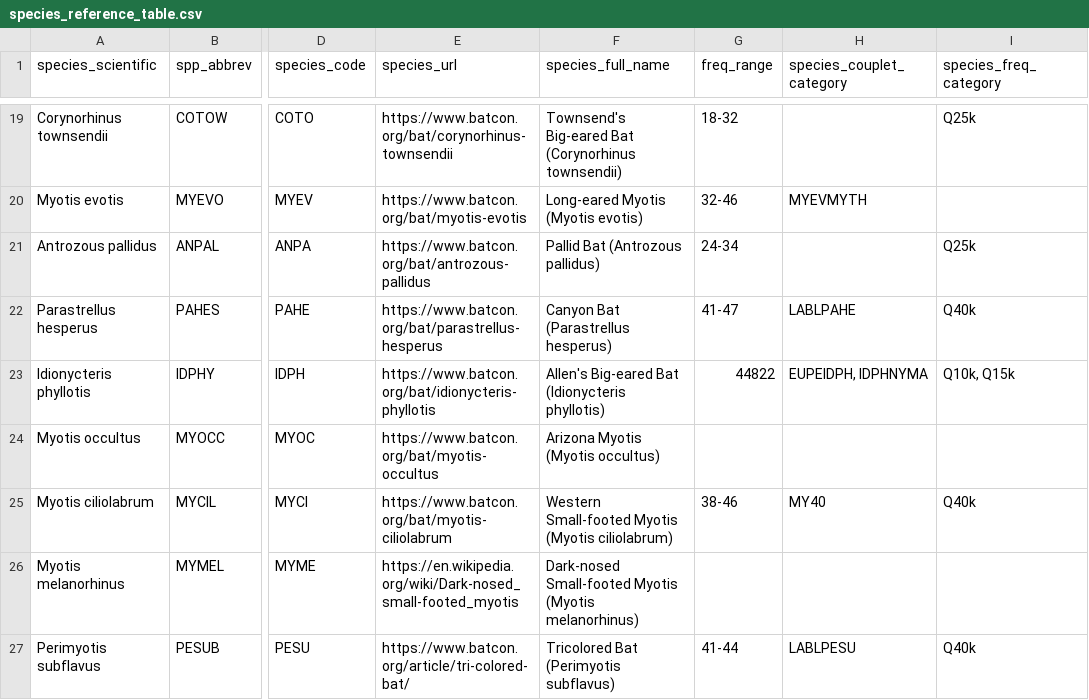
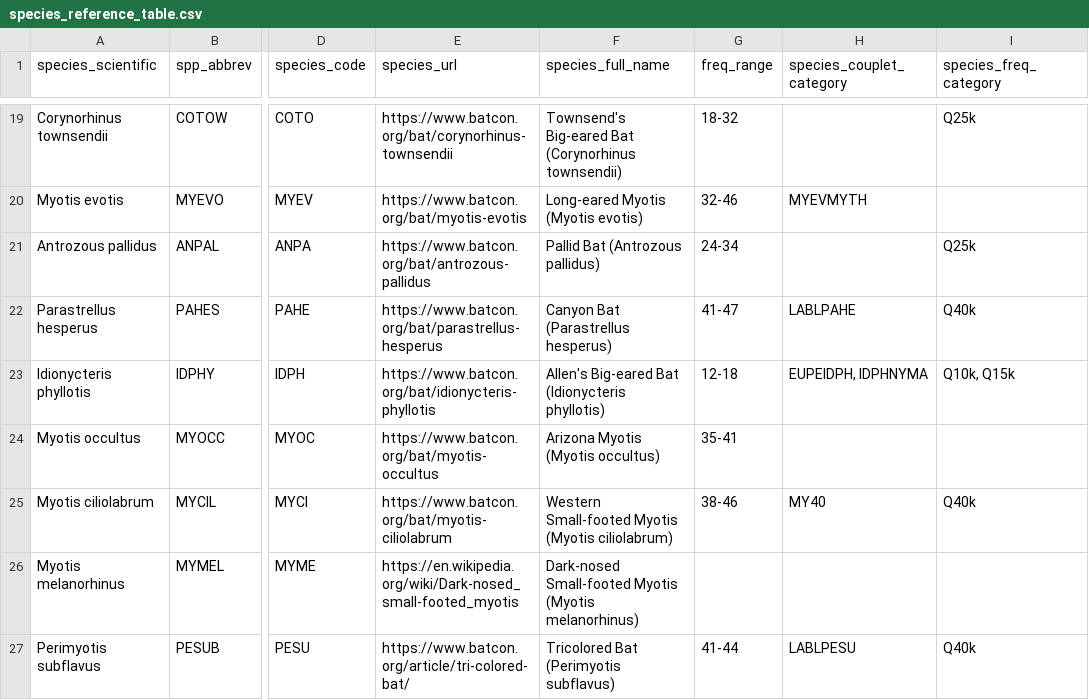
Before and after one commit to ngoodby/ndpl_reporting, a CSV file: data/species_reference_table.csv, drawn as a sheet; only a part is shown, gaps mark what is left out; the diff covers the shown part only; the diff names each change by its address in the sheet, - before the commit and + after, or states it on an @@ line.

Commit message:
Update species_reference_table.csv

```diff
--- a/data/species_reference_table.csv
+++ b/data/species_reference_table.csv
-G23 (freq_range): 44822
+G23 (freq_range): 12-18
-G24 (freq_range): (empty)
+G24 (freq_range): 35-41
```
Also changed, not shown: 8 edited cells elsewhere in this file.
